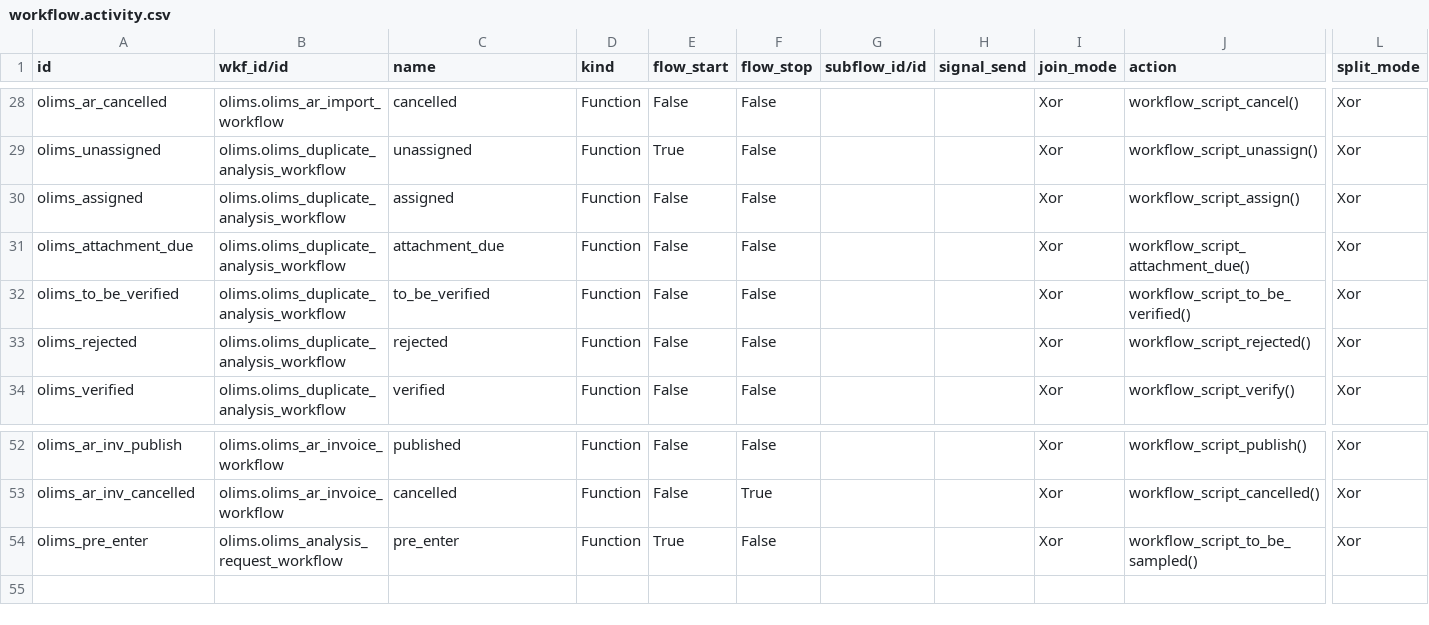
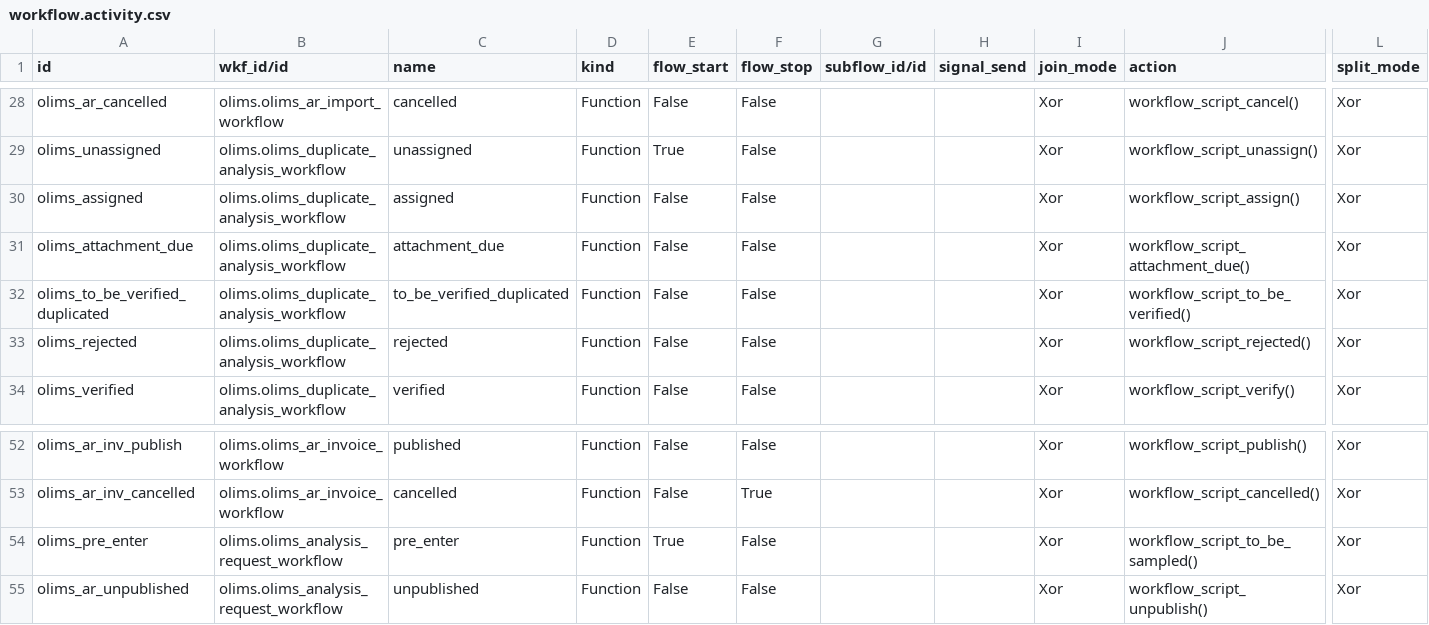
Before and after one commit to yasir1brahim/OLiMS, a CSV file: data/workflow.activity.csv, drawn as a sheet; only a part is shown, gaps mark what is left out; rows hold the shown columns only; the diff names each change by its address in the sheet, - before the commit and + after, or states it on an @@ line.

Commit message:
Added the ability for lab administrators to "unpublish" an analyis request so the results can be changed.Created a new user group called "Lab Administrator" that has all the user rights of a lab manager, but will also have a few additional rights.

```diff
--- a/data/workflow.activity.csv
+++ b/data/workflow.activity.csv
-A32 (id): olims_to_be_verified
+A32 (id): olims_to_be_verified_duplicated
-C32 (name): to_be_verified
+C32 (name): to_be_verified_duplicated
+row 55: olims_ar_unpublished | olims.olims_analysis_request_workflow | unpublished | Function | False | False |  |  | Xor | workflow_script_unpublish() | Xor
```
Also changed, not shown: data/res.groups.csv, data/workflow.transition.csv, 2 other files.
